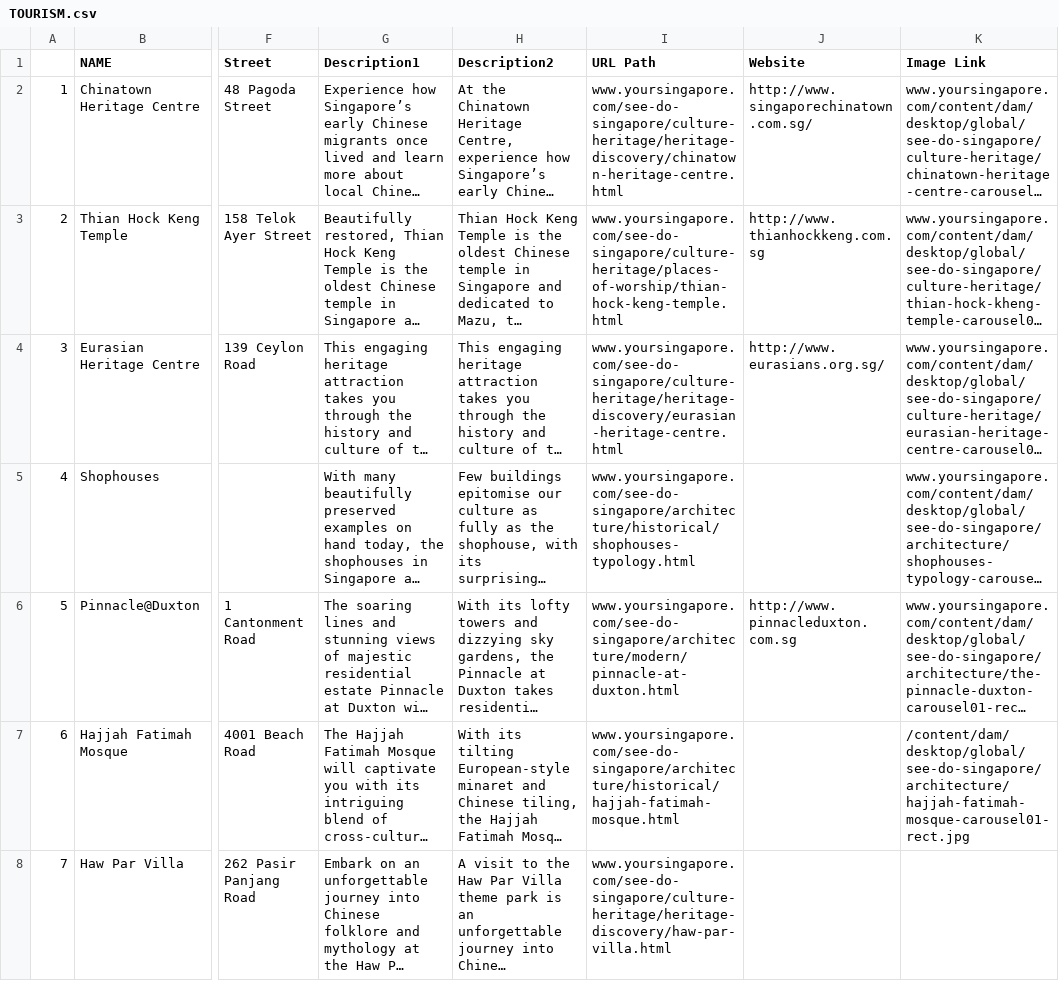
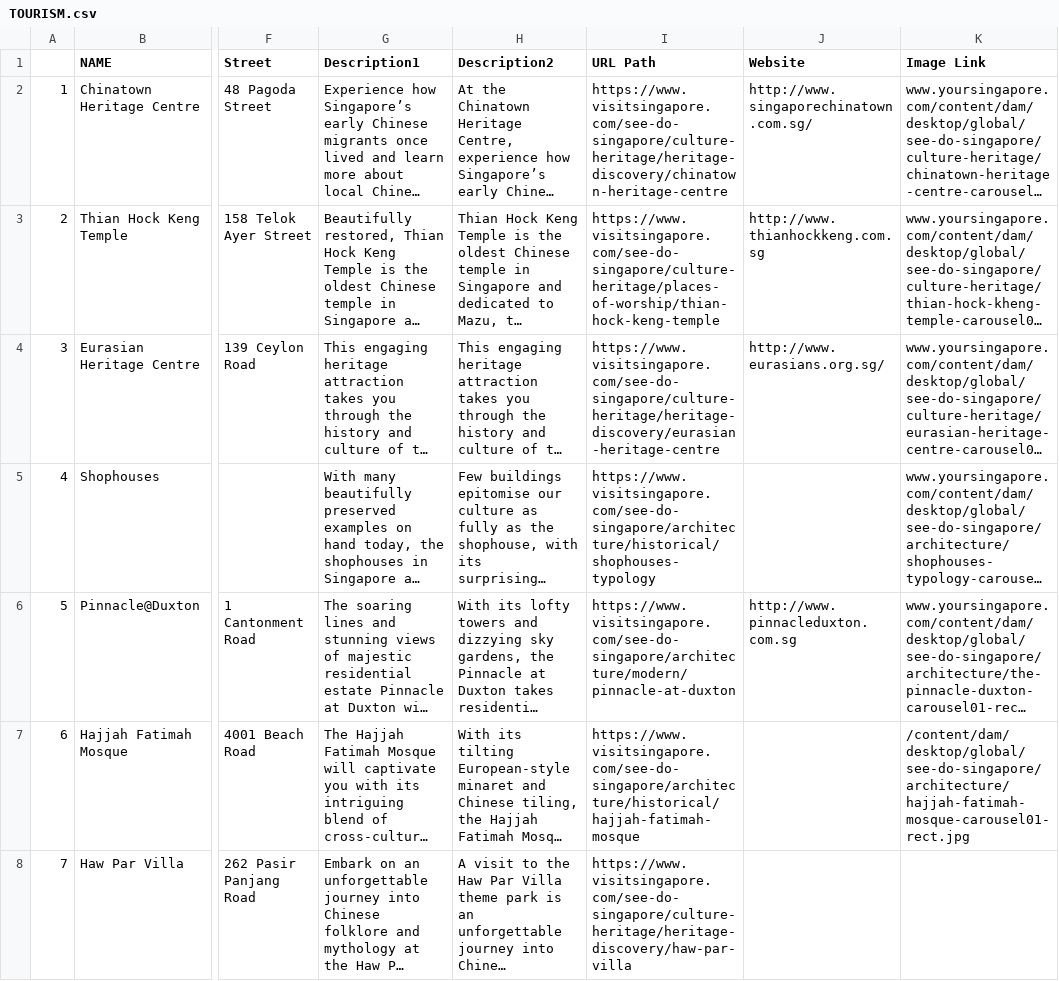
Before and after one commit to pngsebastian/discover-singapore, a CSV file: datasets/tourist attractions/TOURISM.csv, drawn as a sheet; only a part is shown, gaps mark what is left out; long unchanged cells end in …; the diff covers the shown part only; the diff names each change by its address in the sheet, - before the commit and + after, or states it on an @@ line.

Commit message:
fix: update url path of attractions

```diff
--- a/datasets/tourist attractions/TOURISM.csv
+++ b/datasets/tourist attractions/TOURISM.csv
-I2 (URL Path): www.yoursingapore.com/see-do-singapore/culture-heritage/heritage-discovery/chinatown-heritage-centre.html
+I2 (URL Path): https://www.visitsingapore.com/see-do-singapore/culture-heritage/heritage-discovery/chinatown-heritage-centre
-I3 (URL Path): www.yoursingapore.com/see-do-singapore/culture-heritage/places-of-worship/thian-hock-keng-temple.html
+I3 (URL Path): https://www.visitsingapore.com/see-do-singapore/culture-heritage/places-of-worship/thian-hock-keng-temple
-I4 (URL Path): www.yoursingapore.com/see-do-singapore/culture-heritage/heritage-discovery/eurasian-heritage-centre.html
+I4 (URL Path): https://www.visitsingapore.com/see-do-singapore/culture-heritage/heritage-discovery/eurasian-heritage-centre
-I5 (URL Path): www.yoursingapore.com/see-do-singapore/architecture/historical/shophouses-typology.html
+I5 (URL Path): https://www.visitsingapore.com/see-do-singapore/architecture/historical/shophouses-typology
-I6 (URL Path): www.yoursingapore.com/see-do-singapore/architecture/modern/pinnacle-at-duxton.html
+I6 (URL Path): https://www.visitsingapore.com/see-do-singapore/architecture/modern/pinnacle-at-duxton
-I7 (URL Path): www.yoursingapore.com/see-do-singapore/architecture/historical/hajjah-fatimah-mosque.html
+I7 (URL Path): https://www.visitsingapore.com/see-do-singapore/architecture/historical/hajjah-fatimah-mosque
-I8 (URL Path): www.yoursingapore.com/see-do-singapore/culture-heritage/heritage-discovery/haw-par-villa.html
+I8 (URL Path): https://www.visitsingapore.com/see-do-singapore/culture-heritage/heritage-discovery/haw-par-villa
```
Also changed, not shown: 97 edited cells elsewhere in this file, 1 other file.
